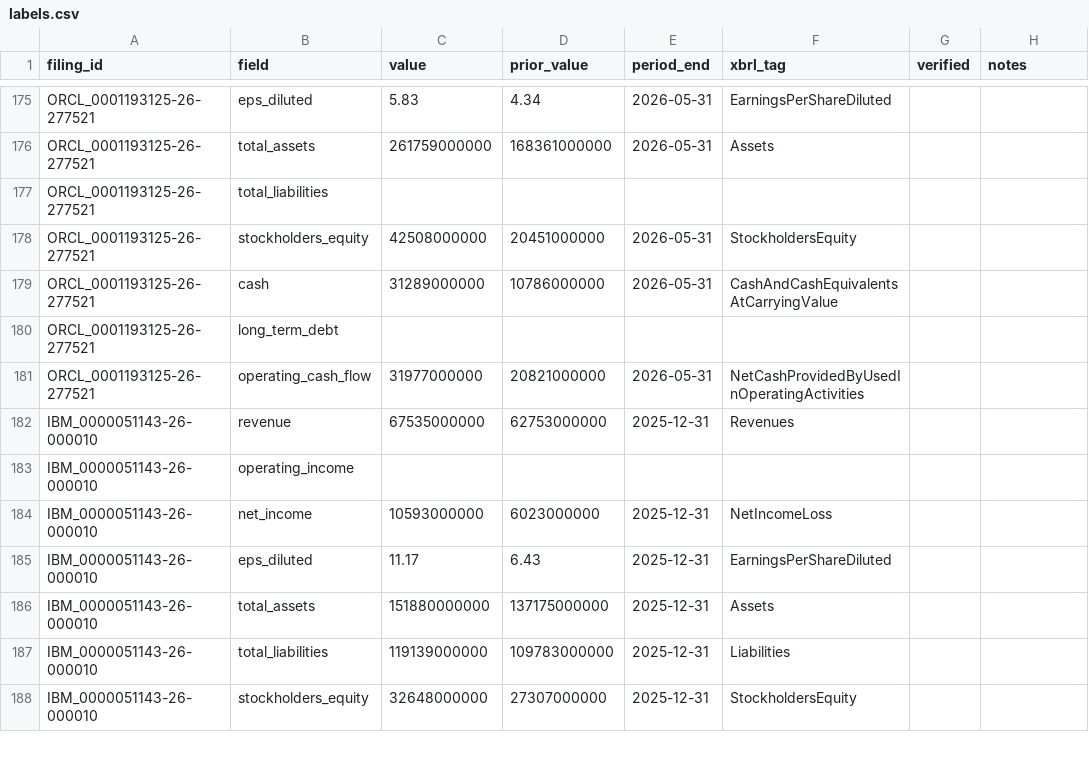
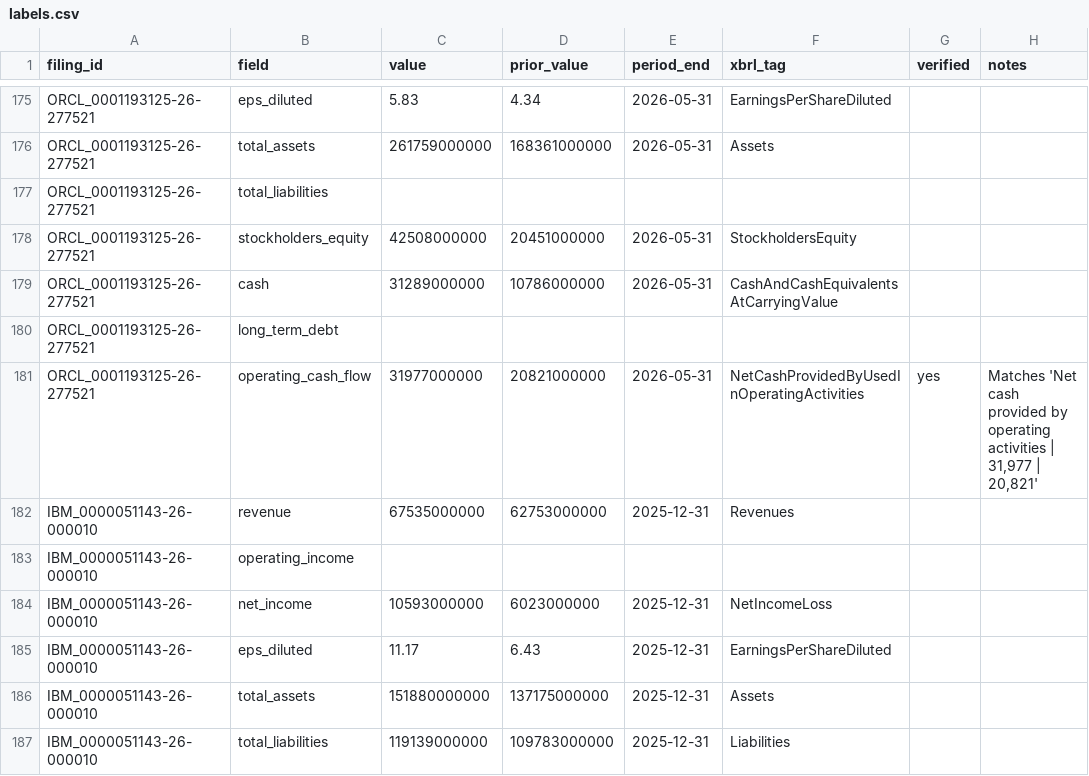
Before and after one commit to rmr2024/finextract, a CSV file: data/labels.csv, drawn as a sheet; only a part is shown, gaps mark what is left out; the shorter side is filled out with more unchanged rows; the diff covers the shown part only.

```diff
--- a/data/labels.csv
+++ b/data/labels.csv
@@ -180,3 +180,3 @@ ORCL_0001193125-26-277521,cash,31289000000,10786000000,2026-05-31,CashAndCashEqu
 ORCL_0001193125-26-277521,long_term_debt,,,,,,
-ORCL_0001193125-26-277521,operating_cash_flow,31977000000,20821000000,2026-05-31,NetCashProvidedByUsedInOperatingActivities,,
+ORCL_0001193125-26-277521,operating_cash_flow,31977000000,20821000000,2026-05-31,NetCashProvidedByUsedInOperatingActivities,yes,"Matches 'Net cash provided by operating activities | 31,977 | 20,821'"
 IBM_0000051143-26-000010,revenue,67535000000,62753000000,2025-12-31,Revenues,,
```
Also changed, not shown: 28 edited cells elsewhere in this file.
